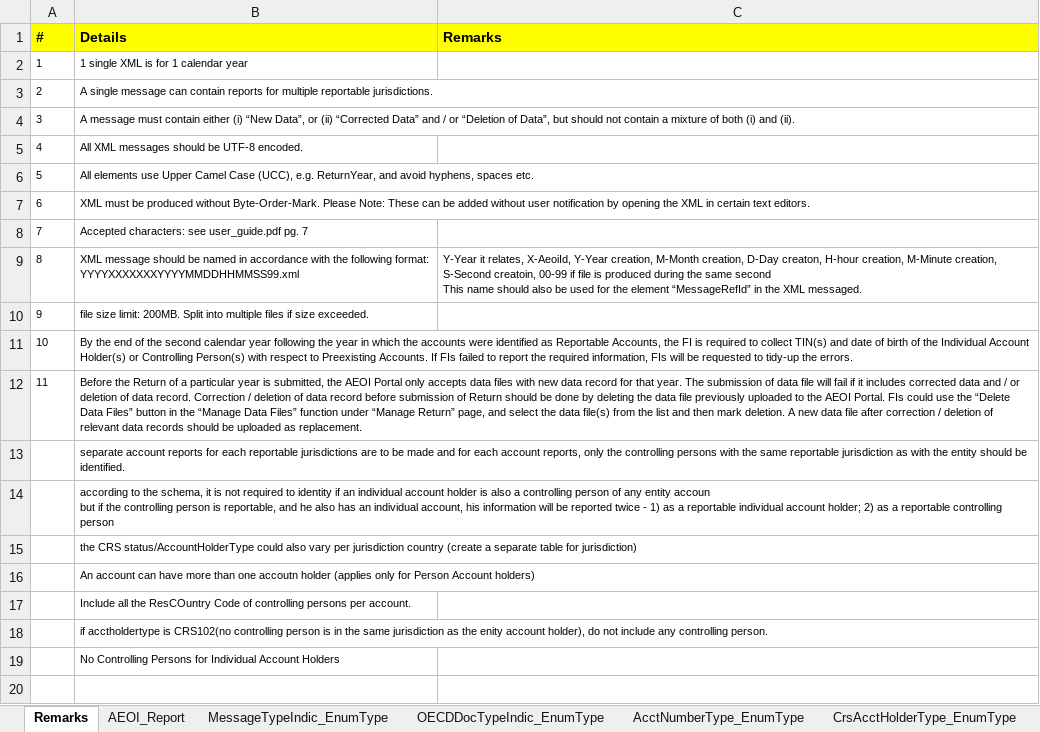
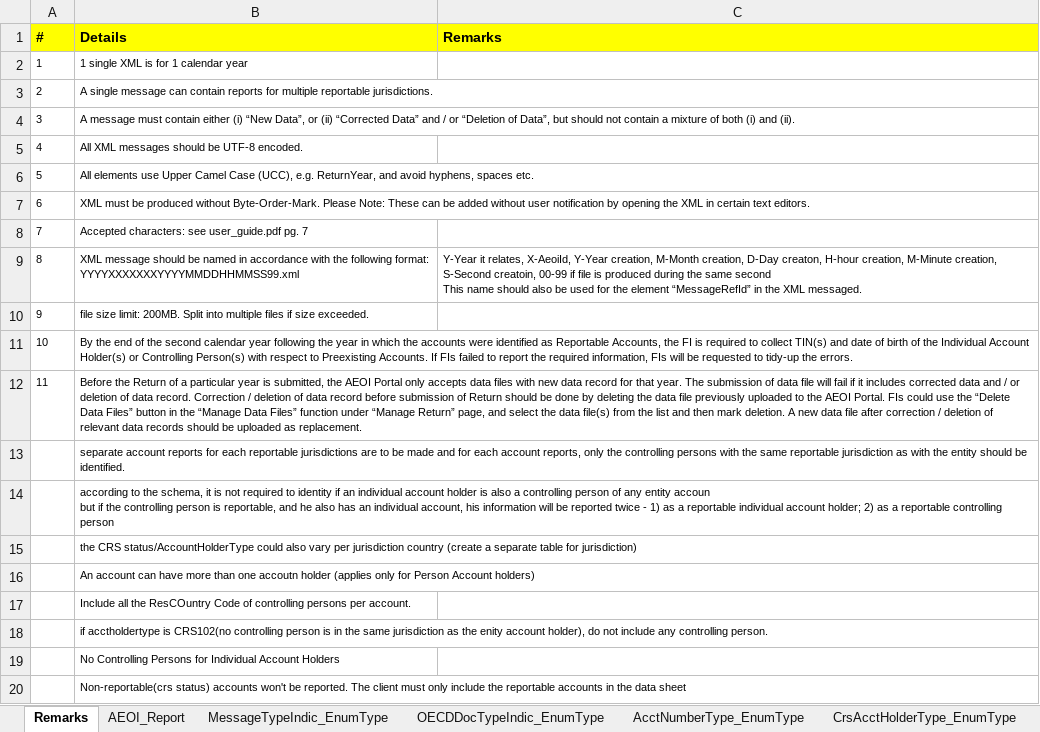
Before and after one commit to theAids/project_xml_mvp, an Excel workbook: Files/project_hongkong/AEOI_Report.xlsx, sheet Remarks, drawn as a sheet; values as stored, in another font and other column widths than the file's, no borders; the diff names each change by its address in the sheet, - before the commit and + after, or states it on an @@ line.

Commit message:
updated db schema(added reference table for paymenttype,CRS), modified excel sheet and import code for CRS code. working payment function

```diff
--- a/Files/project_hongkong/AEOI_Report.xlsx (sheet Remarks)
+++ b/Files/project_hongkong/AEOI_Report.xlsx (sheet Remarks)
+row 20:  | Non-reportable(crs status) accounts won't be reported. The client must only include the reportable accounts in the data sheet
```
Also changed, not shown: sheet CrsAcctHolderType_EnumType, Files/project_hongkong/crs sample data/CRS Sample Data.xlsx, 11 other files.
